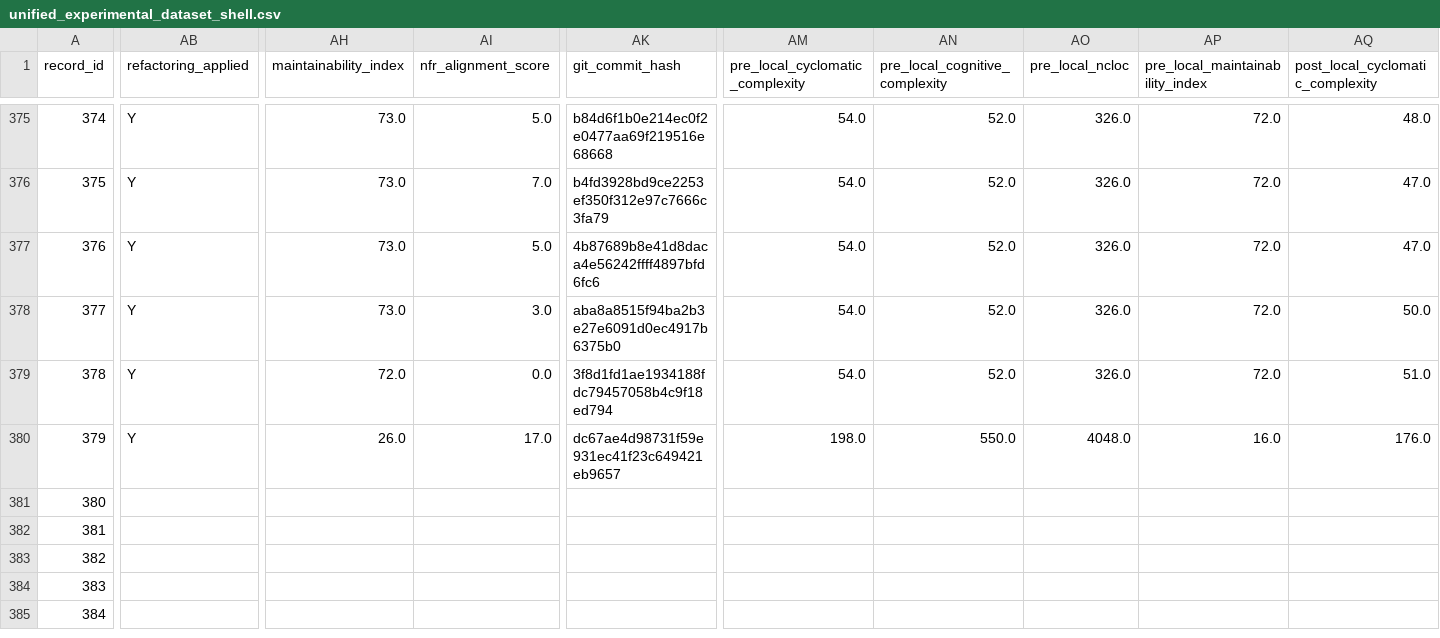
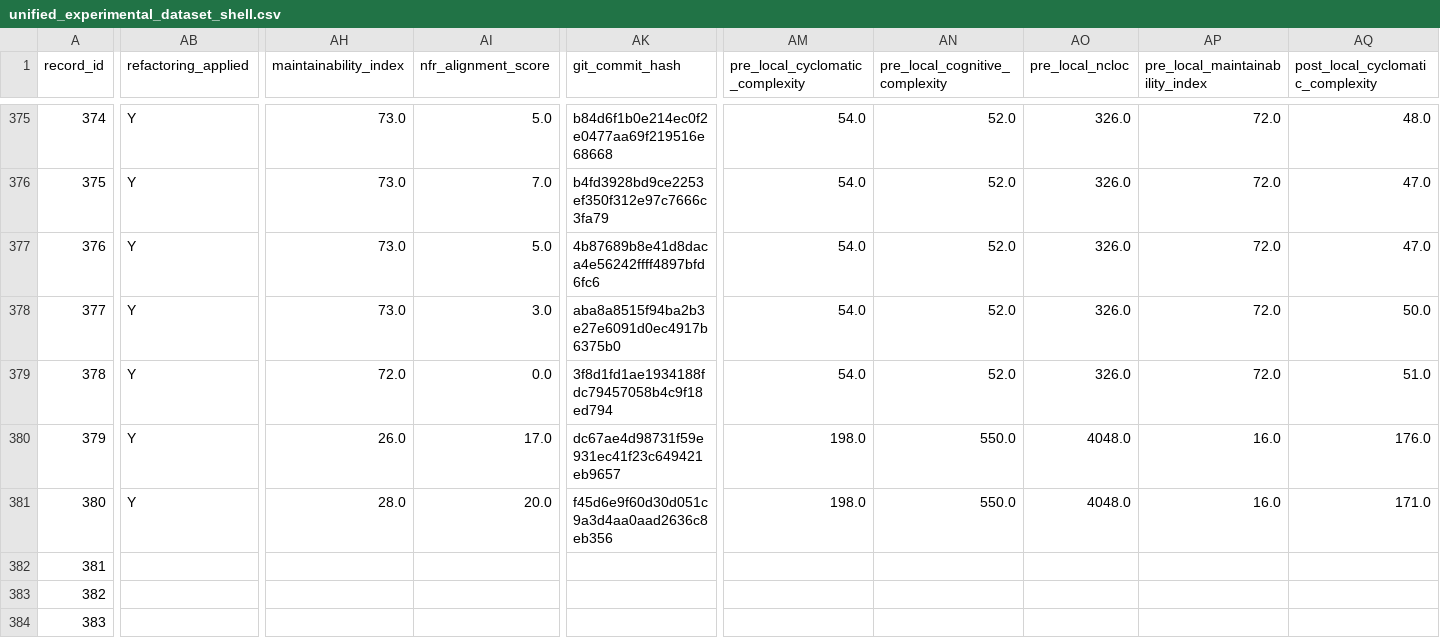
Before and after one commit to dhillii/reducing-technical-debt-praxis-experiment, a CSV file: data/unified_experimental_dataset_shell.csv, drawn as a sheet; only a part is shown, gaps mark what is left out; the shorter side is filled out with more unchanged rows; the diff covers the shown part only; the diff names each change by its address in the sheet, - before the commit and + after, or states it on an @@ line.

Commit message:
File 0053 | eslint | baseline | Run 3
Commit metadata (YAML-style header):
---
record_id: 381
file_id: 53
project_name: eslint
file_name: source-code.js
condition: baseline
run_number: 3
llm_model: claude-sonnet-4-6
llm_temperature: 0.0
prompt_tokens: 41403
completion_tokens: 29580
total_tokens: 70983
timestamp: 2026-03-25T20:28:28.750387Z
---

Refactored code for source-code.js addressing SonarCloud issues.
Pre-refactoring CC: 455

Code path: conditions/baseline/file_0053/run_3.js

```diff
--- a/data/unified_experimental_dataset_shell.csv
+++ b/data/unified_experimental_dataset_shell.csv
-AB381 (refactoring_applied): (empty)
+AB381 (refactoring_applied): Y
-AH381 (maintainability_index): (empty)
+AH381 (maintainability_index): 28.0
-AI381 (nfr_alignment_score): (empty)
+AI381 (nfr_alignment_score): 20.0
-AK381 (git_commit_hash): (empty)
+AK381 (git_commit_hash): f45d6e9f60d30d051c9a3d4aa0aad2636c8eb356
-AM381 (pre_local_cyclomatic_complexity): (empty)
+AM381 (pre_local_cyclomatic_complexity): 198.0
-AN381 (pre_local_cognitive_complexity): (empty)
+AN381 (pre_local_cognitive_complexity): 550.0
-AO381 (pre_local_ncloc): (empty)
+AO381 (pre_local_ncloc): 4048.0
-AP381 (pre_local_maintainability_index): (empty)
+AP381 (pre_local_maintainability_index): 16.0
-AQ381 (post_local_cyclomatic_complexity): (empty)
+AQ381 (post_local_cyclomatic_complexity): 171.0
```
Also changed, not shown: 7 edited cells elsewhere in this file, 1 other file.
